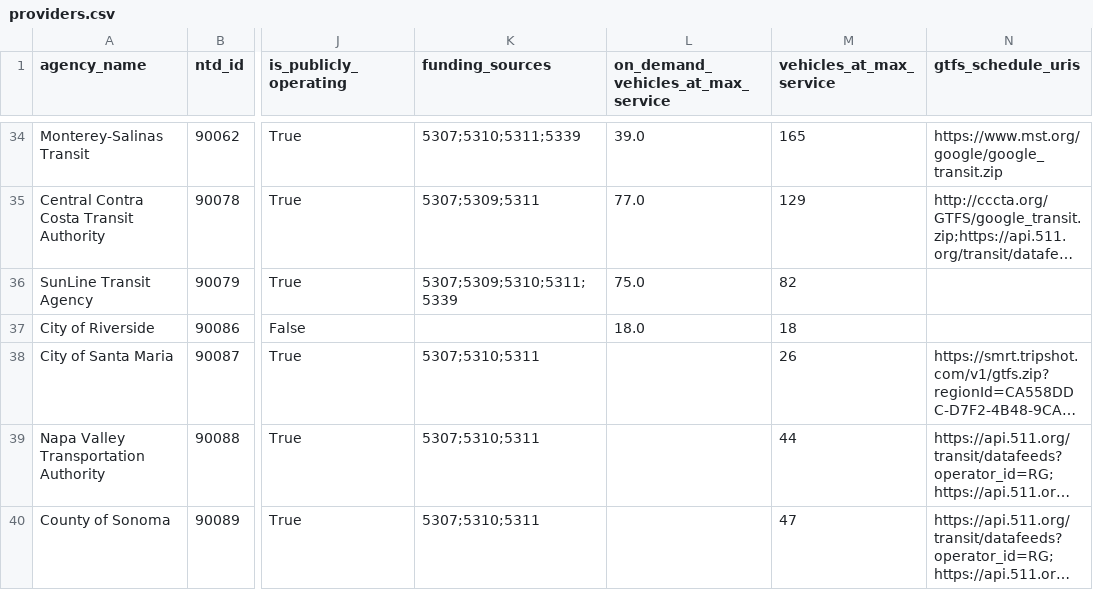
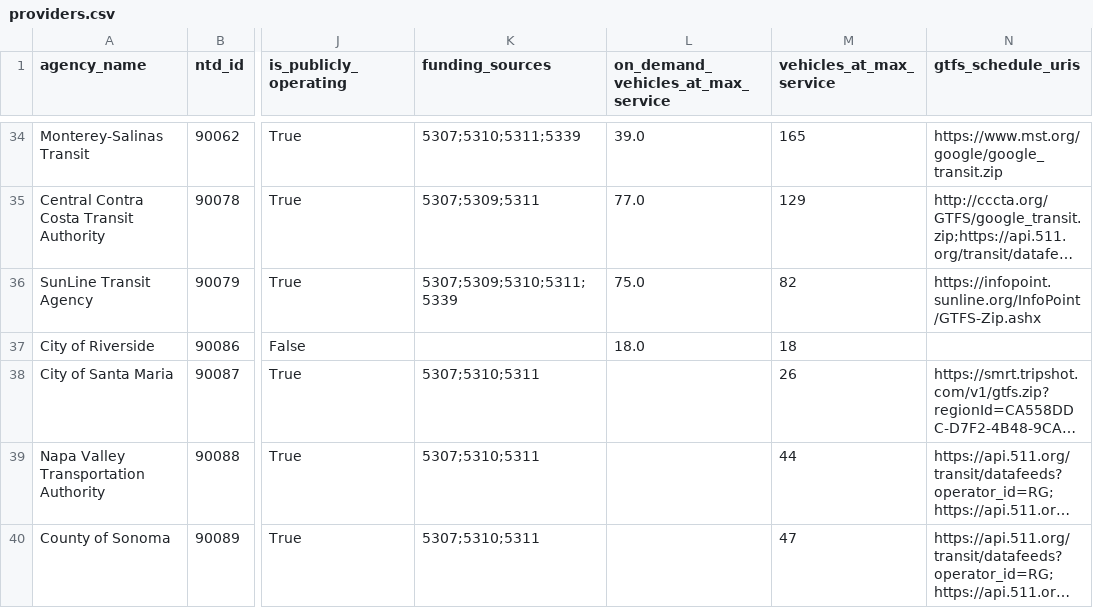
Before and after one commit to cal-itp/mobility-marketplace, a CSV file: src/metadata/providers/providers.csv, drawn as a sheet; only a part is shown, gaps mark what is left out; long unchanged cells end in …; the diff covers the shown part only; the diff names each change by its address in the sheet, - before the commit and + after, or states it on an @@ line.

```diff
--- a/src/metadata/providers/providers.csv
+++ b/src/metadata/providers/providers.csv
-N36 (gtfs_schedule_uris): (empty)
+N36 (gtfs_schedule_uris): https://infopoint.sunline.org/InfoPoint/GTFS-Zip.ashx
```
Also changed, not shown: 16 edited cells elsewhere in this file.
